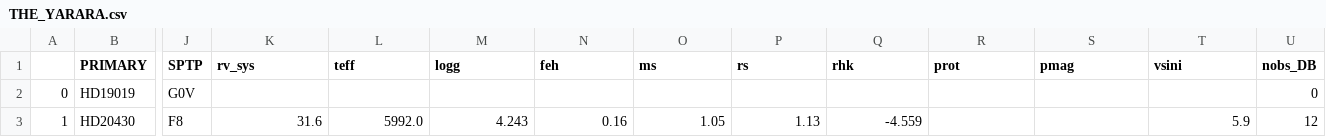
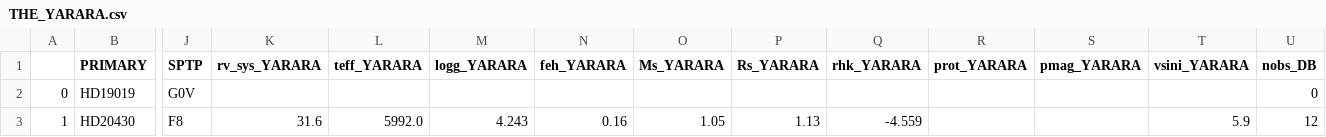
Before and after one commit to MichaelCretignier/TACS, a CSV file: TACS_Material/THE_YARARA.csv, drawn as a sheet; only a part is shown, gaps mark what is left out; the diff names each change by its address in the sheet, - before the commit and + after, or states it on an @@ line.

Commit message:
Major update
-New atmospheric parameters
-Versioning of the tables

```diff
--- a/TACS_Material/THE_YARARA.csv
+++ b/TACS_Material/THE_YARARA.csv
-K1: rv_sys
+K1: rv_sys_YARARA
-L1: teff
+L1: teff_YARARA
-M1: logg
+M1: logg_YARARA
-N1: feh
+N1: feh_YARARA
-O1: ms
+O1: Ms_YARARA
-P1: rs
+P1: Rs_YARARA
-Q1: rhk
+Q1: rhk_YARARA
-R1: prot
+R1: prot_YARARA
-S1: pmag
+S1: pmag_YARARA
-T1: vsini
+T1: vsini_YARARA
```
Also changed, not shown: 14 other files.
